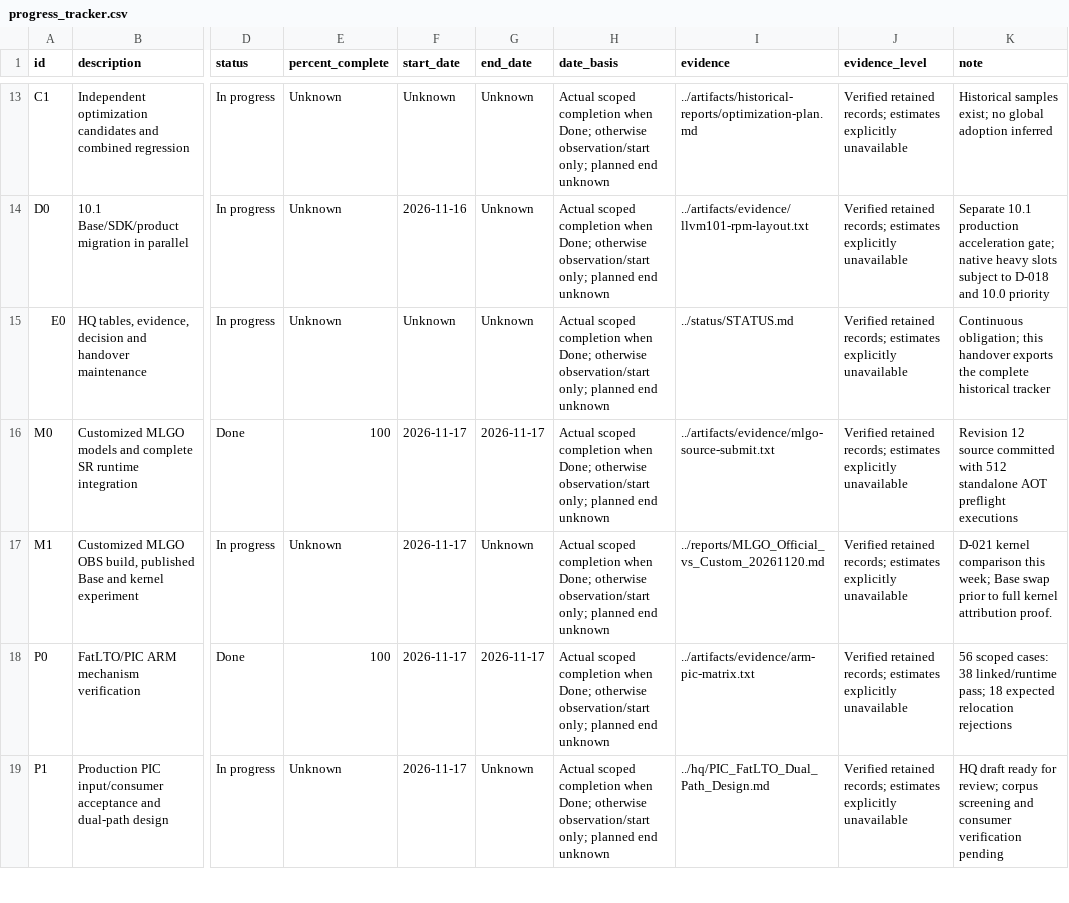
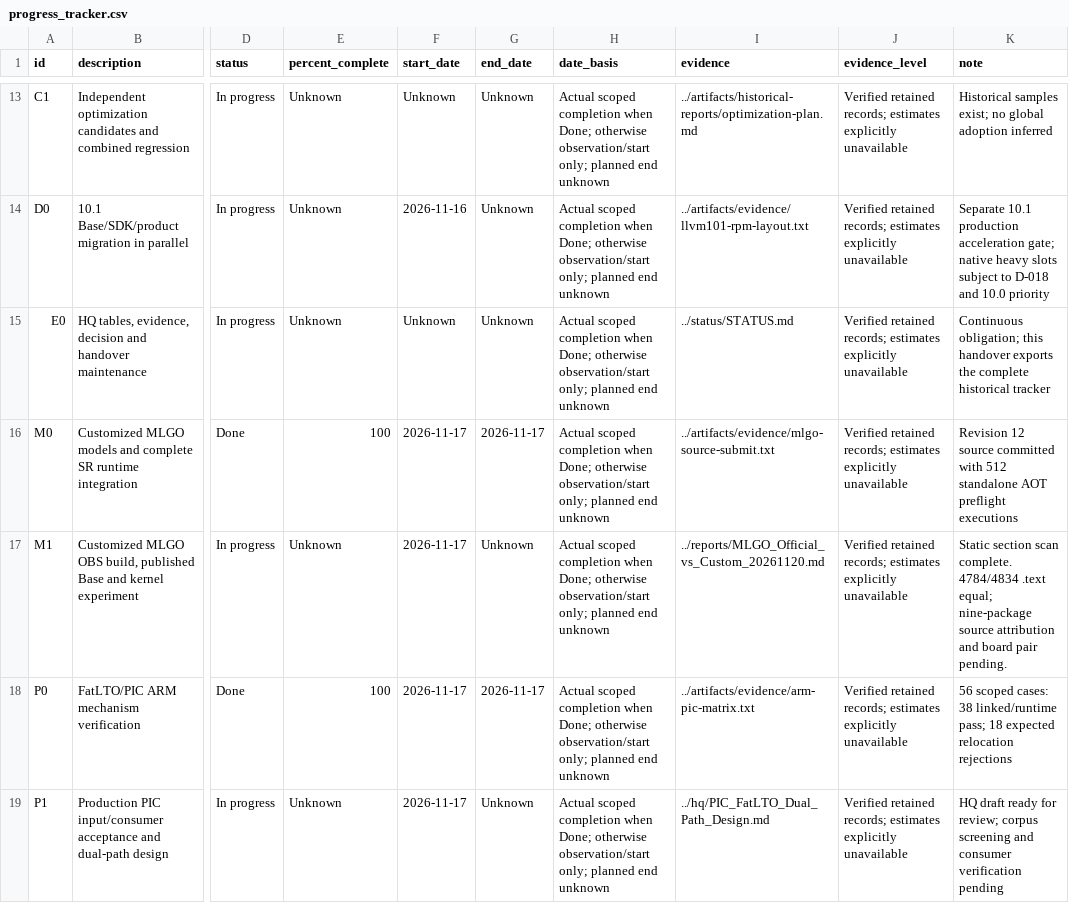
Before and after one commit to lhmax2010/analysis, a CSV file: artifacts/progress_tracker.csv, drawn as a sheet; only a part is shown, gaps mark what is left out; the diff covers the shown part only; the diff names each change by its address in the sheet, - before the commit and + after, or states it on an @@ line.

```diff
--- a/artifacts/progress_tracker.csv
+++ b/artifacts/progress_tracker.csv
-K17 (note): D-021 kernel comparison this week; Base swap prior to full kernel attribution proof.
+K17 (note): Static section scan complete. 4784/4834 .text equal; nine-package source attribution and board pair pending.
```
Also changed, not shown: 11 edited cells elsewhere in this file, 9 other files.
